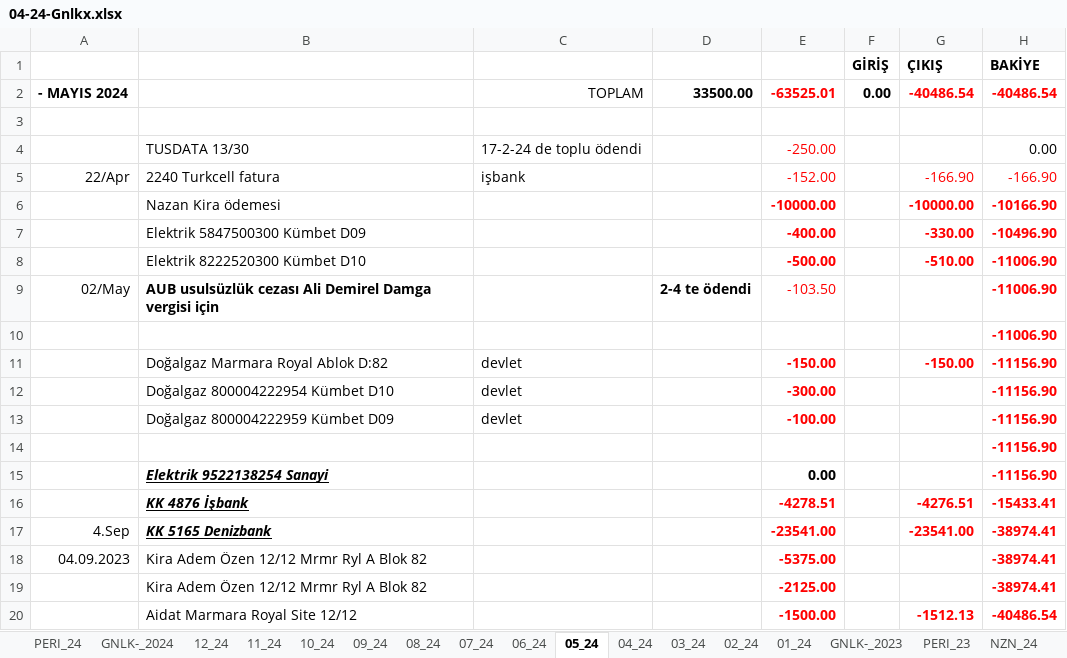
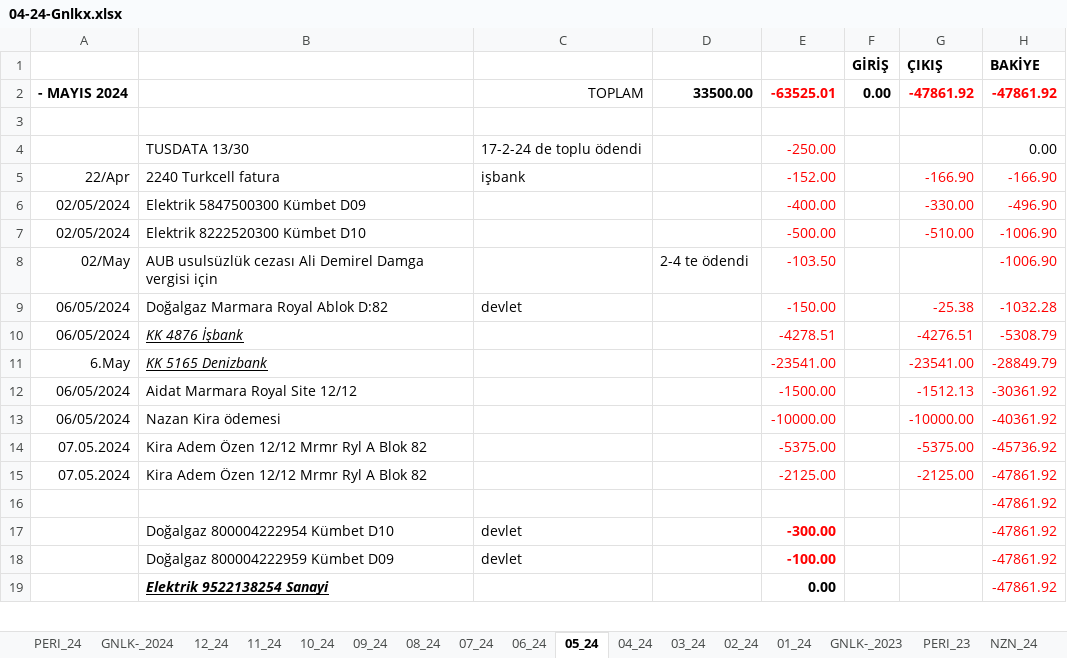
Before and after one commit to roboturx/tdy, an Excel workbook: 04-24-Gnlkx.xlsx, sheet 05_24, drawn as a sheet; only a part is shown; values as stored, in another font and other column widths than the file's, no borders; removed rows and columns are numbered as before the commit, all else as after; the diff covers the shown part only; the diff names each change by its address in the sheet, - before the commit and + after, or states it on an @@ line.

Commit message:
committed 20240508

```diff
--- a/04-24-Gnlkx.xlsx (sheet 05_24)
+++ b/04-24-Gnlkx.xlsx (sheet 05_24)
-G2 (ÇIKIŞ): -40486.54
+G2 (ÇIKIŞ): -47861.92
-H2 (BAKİYE): -40486.54
+H2 (BAKİYE): -47861.92
-row 6:  | Nazan Kira ödemesi |  |  | -10000.00 |  | -10000.00 | -10166.90
-A6:A7: (empty)
+A6:A7: 02/05/2024
-E6:E7 bold: on
+E6:E7 bold: off
-G6:H7 bold: on
+G6:H7 bold: off
-H6 (BAKİYE): -10496.90
+H6 (BAKİYE): -496.90
-H7:H8 (BAKİYE): -11006.90
+H7:H8 (BAKİYE): -1006.90
-B8 bold: on
+B8 bold: off
-D8 bold: on
+D8 bold: off
-H8 bold: on
+H8 bold: off
+row 9: 06/05/2024 | Doğalgaz Marmara Royal Ablok D:82 | devlet |  | -150.00 |  | -25.38 | -1032.28
+row 10: 06/05/2024 | KK 4876 İşbank |  |  | -4278.51 |  | -4276.51 | -5308.79
+row 11: 6.May | KK 5165 Denizbank |  |  | -23541.00 |  | -23541.00 | -28849.79
+row 12: 06/05/2024 | Aidat Marmara Royal Site 12/12 |  |  | -1500.00 |  | -1512.13 | -30361.92
+row 13: 06/05/2024 | Nazan Kira ödemesi |  |  | -10000.00 |  | -10000.00 | -40361.92
+row 14: 07.05.2024 | Kira Adem Özen 12/12 Mrmr Ryl A Blok 82 |  |  | -5375.00 |  | -5375.00 | -45736.92
+row 15: 07.05.2024 | Kira Adem Özen 12/12 Mrmr Ryl A Blok 82 |  |  | -2125.00 |  | -2125.00 | -47861.92
-H16 (BAKİYE): -11006.90
+H16 (BAKİYE): -47861.92
-H16 bold: on
+H16 bold: off
-row 11:  | Doğalgaz Marmara Royal Ablok D:82 | devlet |  | -150.00 |  | -150.00 | -11156.90
-H17:H18 (BAKİYE): -11156.90
+H17:H18 (BAKİYE): -47861.92
-H17:H18 bold: on
+H17:H18 bold: off
-row 14:  |  |  |  |  |  |  | -11156.90
-H19 (BAKİYE): -11156.90
+H19 (BAKİYE): -47861.92
-H19 bold: on
+H19 bold: off
-row 16:  | KK 4876 İşbank |  |  | -4278.51 |  | -4276.51 | -15433.41
-row 17: 4.Sep | KK 5165 Denizbank |  |  | -23541.00 |  | -23541.00 | -38974.41
-row 18: 04.09.2023 | Kira Adem Özen 12/12 Mrmr Ryl A Blok 82 |  |  | -5375.00 |  |  | -38974.41
-row 19:  | Kira Adem Özen 12/12 Mrmr Ryl A Blok 82 |  |  | -2125.00 |  |  | -38974.41
-row 20:  | Aidat Marmara Royal Site 12/12 |  |  | -1500.00 |  | -1512.13 | -40486.54
```
Also changed, not shown: 1 removed row, 13 edited cells and cell formats elsewhere in this sheet, sheet GNLK-_2024, sheet 12_23, sheet 06_24, formulas that keep their value.
